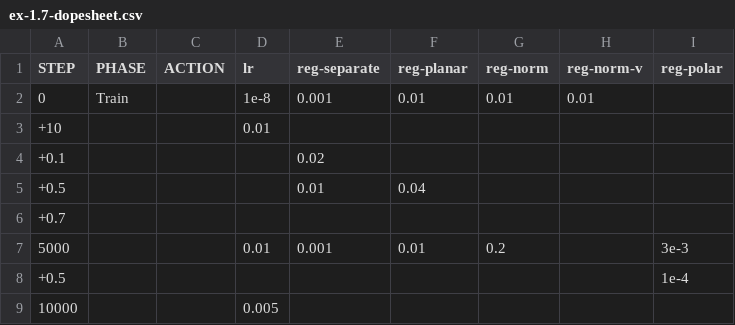
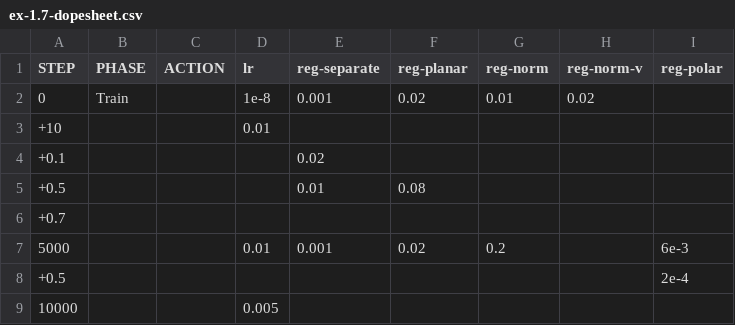
Before and after one commit to z0u/ex-preppy, a CSV file: docs/ex-1.7-dopesheet.csv, drawn as a sheet.

```diff
--- a/docs/ex-1.7-dopesheet.csv
+++ b/docs/ex-1.7-dopesheet.csv
@@ -1,9 +1,9 @@
 STEP,PHASE,ACTION,lr,reg-separate,reg-planar,reg-norm,reg-norm-v,reg-polar
-0,Train,,1e-8,0.001,0.01,0.01,0.01,
+0,Train,,1e-8,0.001,0.02,0.01,0.02,
 +10,,,0.01,,,,,
 +0.1,,,,0.02,,,,
-+0.5,,,,0.01,0.04,,,
++0.5,,,,0.01,0.08,,,
 +0.7,,,,,,,,
-5000,,,0.01,0.001,0.01,0.2,,3e-3
-+0.5,,,,,,,,1e-4
+5000,,,0.01,0.001,0.02,0.2,,6e-3
++0.5,,,,,,,,2e-4
 10000,,,0.005,,,,,
```
Also changed, not shown: 4 other files.
